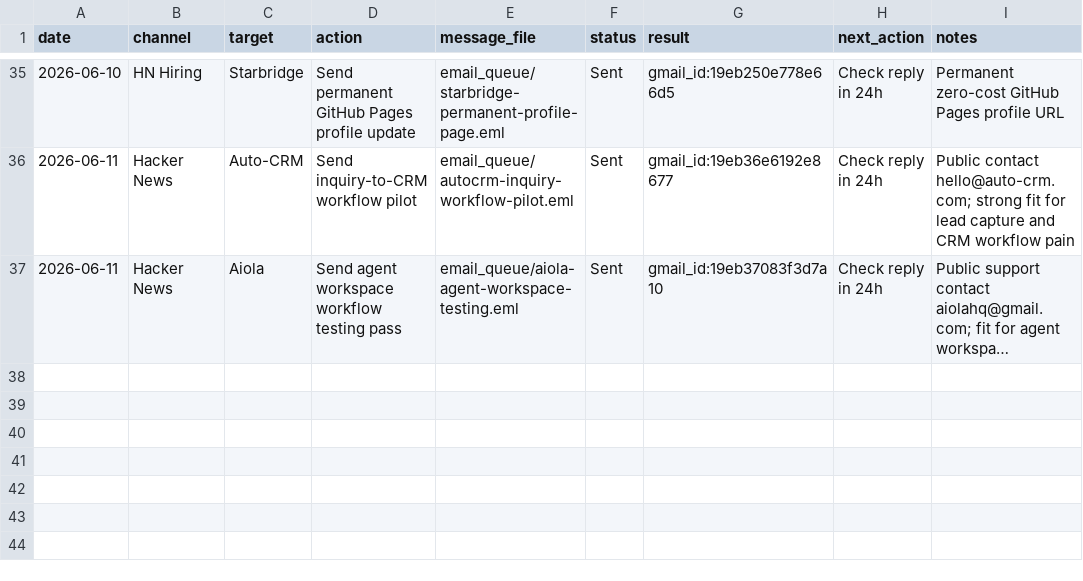
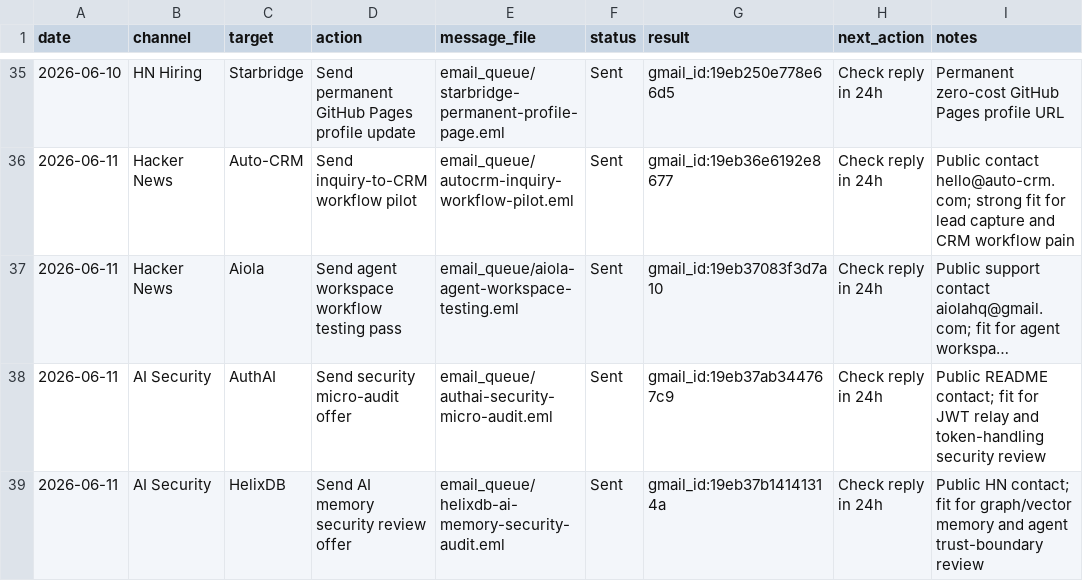
Before and after one commit to aldorizona10-glitch/quickops-ai, a CSV file: daily_action_tracker.csv, drawn as a sheet; only a part is shown, gaps mark what is left out; long unchanged cells end in …; the diff names each change by its address in the sheet, - before the commit and + after, or states it on an @@ line.

Commit message:
Add security revenue outreach lane

```diff
--- a/daily_action_tracker.csv
+++ b/daily_action_tracker.csv
+row 38: 2026-06-11 | AI Security | AuthAI | Send security micro-audit offer | email_queue/authai-security-micro-audit.eml | Sent | gmail_id:19eb37ab344767c9 | Check reply in 24h | Public README contact; fit for JWT relay and token-handling security review
+row 39: 2026-06-11 | AI Security | HelixDB | Send AI memory security review offer | email_queue/helixdb-ai-memory-security-audit.eml | Sent | gmail_id:19eb37b14141314a | Check reply in 24h | Public HN contact; fit for graph/vector memory and agent trust-boundary review
```
Also changed, not shown: 5 other files.
